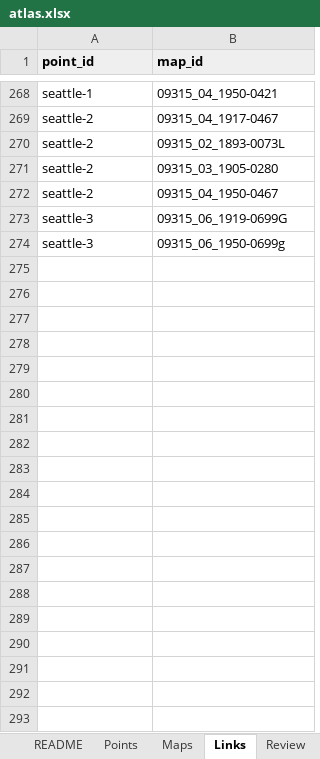
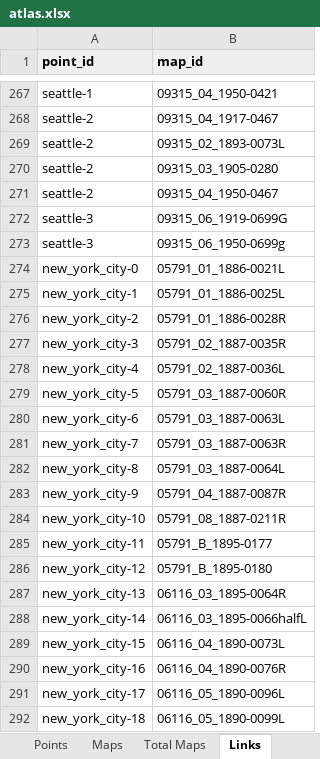
Before and after one commit to TollefsonJ/my_website, an Excel workbook: static/energy_urbanization/data/atlas.xlsx, sheet Links, drawn as a sheet; only a part is shown, gaps mark what is left out; values as stored, in another font and other column widths than the file's, no borders; the diff covers the shown part only; the diff names each change by its address in the sheet, - before the commit and + after, or states it on an @@ line.

```diff
--- a/static/energy_urbanization/data/atlas.xlsx (sheet Links)
+++ b/static/energy_urbanization/data/atlas.xlsx (sheet Links)
+sheet tab: Total Maps
+row 274: new_york_city-0 | 05791_01_1886-0021L
+row 275: new_york_city-1 | 05791_01_1886-0025L
+row 276: new_york_city-2 | 05791_01_1886-0028R
+row 277: new_york_city-3 | 05791_02_1887-0035R
+row 278: new_york_city-4 | 05791_02_1887-0036L
+row 279: new_york_city-5 | 05791_03_1887-0060R
+row 280: new_york_city-6 | 05791_03_1887-0063L
+row 281: new_york_city-7 | 05791_03_1887-0063R
+row 282: new_york_city-8 | 05791_03_1887-0064L
+row 283: new_york_city-9 | 05791_04_1887-0087R
+row 284: new_york_city-10 | 05791_08_1887-0211R
+row 285: new_york_city-11 | 05791_B_1895-0177
+row 286: new_york_city-12 | 05791_B_1895-0180
+row 287: new_york_city-13 | 06116_03_1895-0064R
+row 288: new_york_city-14 | 06116_03_1895-0066halfL
+row 289: new_york_city-15 | 06116_04_1890-0073L
+row 290: new_york_city-16 | 06116_04_1890-0076R
+row 291: new_york_city-17 | 06116_05_1890-0096L
+row 292: new_york_city-18 | 06116_05_1890-0099L
```
Also changed, not shown: 22 added rows and 1 removed row elsewhere in this sheet, sheet Points, sheet Maps, sheet Review, 44 other files.
